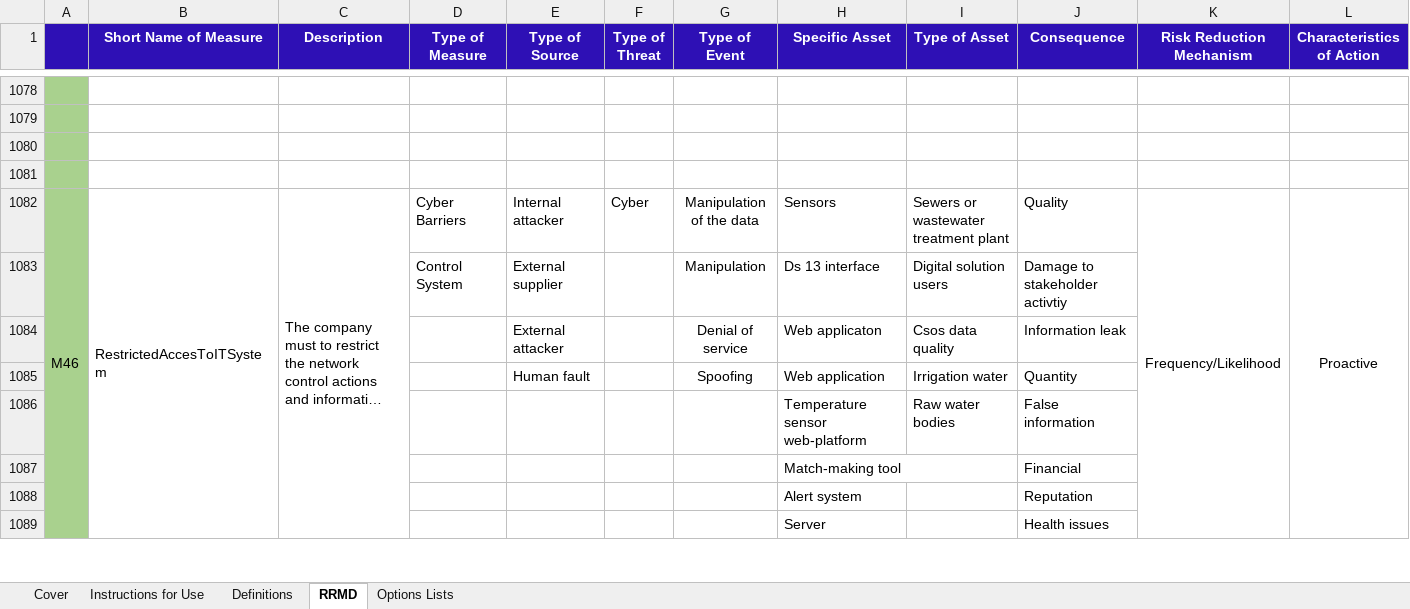
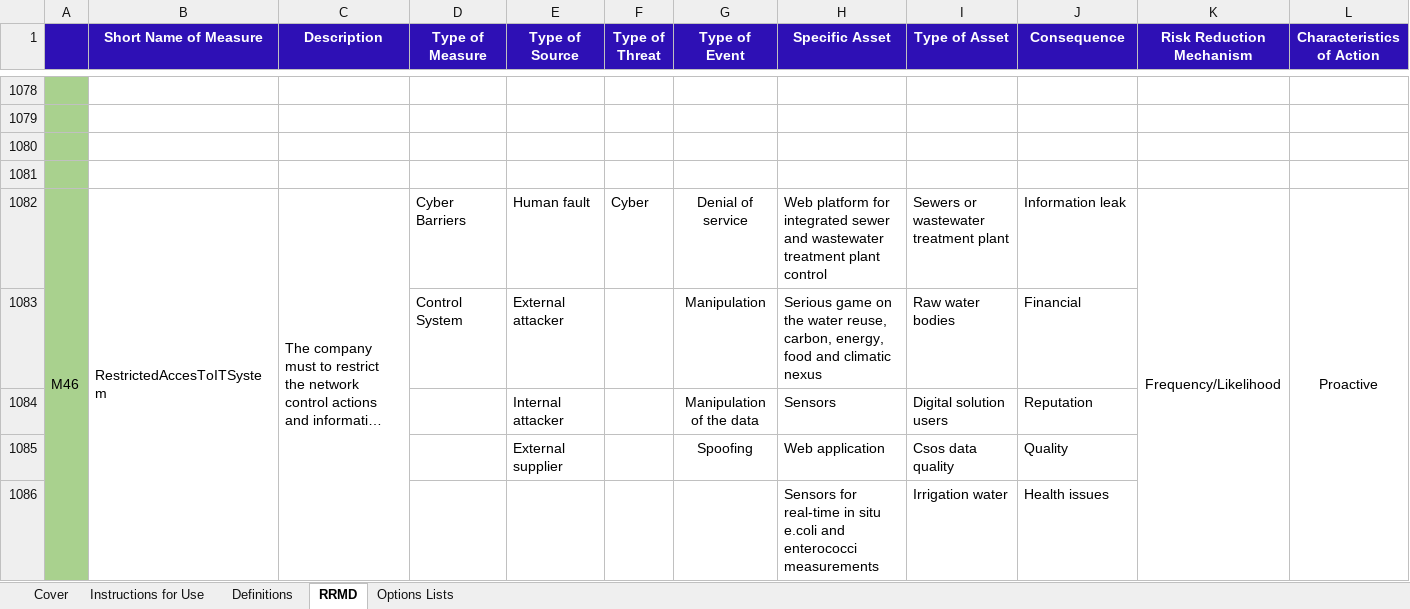
Before and after one commit to SINTEF-Infosec/dwc-risk-explorer, an Excel workbook: data/rrmd.xlsx, sheet RRMD, drawn as a sheet; only a part is shown, gaps mark what is left out; long unchanged cells end in …; values as stored, in another font and other column widths than the file's, no borders; removed rows and columns are numbered as before the commit, all else as after; rows hold the shown columns only; the diff covers the shown part only; the diff names each change by its address in the sheet, - before the commit and + after, or states it on an @@ line.

```diff
--- a/data/rrmd.xlsx (sheet RRMD)
+++ b/data/rrmd.xlsx (sheet RRMD)
-E1082 (Type of Source): Internal attacker
+E1082 (Type of Source): Human fault
-G1082 (Type of Event): Manipulation of the data
+G1082 (Type of Event): Denial of service
-H1082 (Specific Asset): Sensors
+H1082 (Specific Asset): Web platform for integrated sewer and wastewater treatment plant control
-J1082 (Consequence): Quality
+J1082 (Consequence): Information leak
-row 1083:  |  |  | Control System | External supplier |  | Manipulation | Ds 13 interface | Digital solution users | Damage to stakeholder activtiy
-row 1084:  |  |  |  | External attacker |  | Denial of service | Web applicaton | Csos data quality | Information leak
+row 1083:  |  |  | Control System | External attacker |  | Manipulation | Serious game on the water reuse, carbon, energy, food and climatic nexus | Raw water bodies | Financial
+row 1084:  |  |  |  | Internal attacker |  | Manipulation of the data | Sensors | Digital solution users | Reputation
-E1085 (Type of Source): Human fault
+E1085 (Type of Source): External supplier
-I1085 (Type of Asset): Irrigation water
+I1085 (Type of Asset): Csos data quality
-J1085 (Consequence): Quantity
+J1085 (Consequence): Quality
-row 1086:  |  |  |  |  |  |  | Temperature sensor web-platform | Raw water bodies | False information
-row 1087:  |  |  |  |  |  |  | Match-making tool |  | Financial
-row 1088:  |  |  |  |  |  |  | Alert system |  | Reputation
-row 1089:  |  |  |  |  |  |  | Server |  | Health issues
+row 1086:  |  |  |  |  |  |  | Sensors for real-time in situ e.coli and enterococci measurements | Irrigation water | Health issues
```
Also changed, not shown: other rows of this sheet, sheet Options Lists, data/ridb.xlsx, public/resources/ridb.xlsx, 3 other files.
